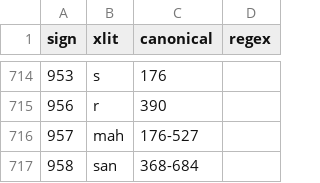
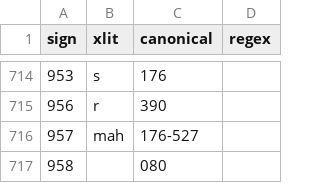
Before and after one commit to yajnadevam/lipi, a CSV file: src/assets/data/xlits.csv, drawn as a sheet; only a part is shown, gaps mark what is left out.

```diff
--- a/src/assets/data/xlits.csv
+++ b/src/assets/data/xlits.csv
@@ -716,2 +716,2 @@ sign,xlit,canonical,regex
 957,mah,176-527,
-958,san,368-684,
+958,,080,
```
Also changed, not shown: 1 other file.
